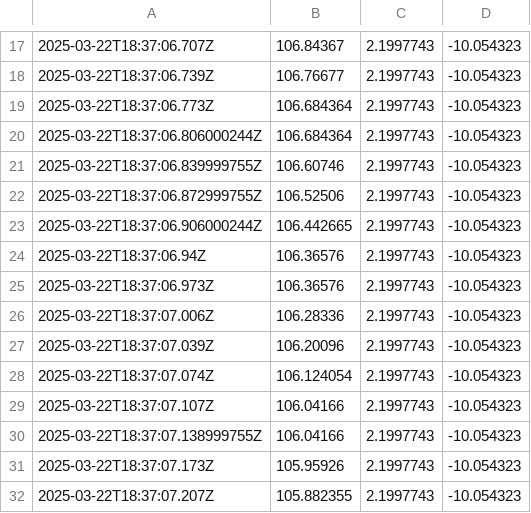
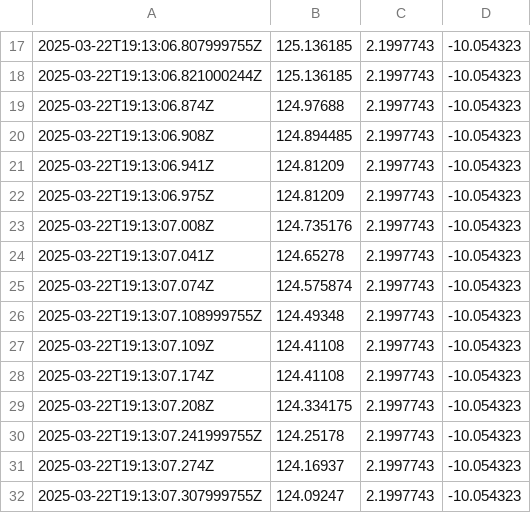
Before and after one commit to siroceans/UAHHackathon2025, a CSV file: latest_pred_data_file.csv, drawn as a sheet; only a part is shown, gaps mark what is left out; the diff covers the shown part only.

```diff
--- a/latest_pred_data_file.csv
+++ b/latest_pred_data_file.csv
@@ -17,16 +17,16 @@
-2025-03-22T18:37:06.707Z,106.84367,2.1997743,-10.054323
-2025-03-22T18:37:06.739Z,106.76677,2.1997743,-10.054323
-2025-03-22T18:37:06.773Z,106.684364,2.1997743,-10.054323
-2025-03-22T18:37:06.806000244Z,106.684364,2.1997743,-10.054323
-2025-03-22T18:37:06.839999755Z,106.60746,2.1997743,-10.054323
-2025-03-22T18:37:06.872999755Z,106.52506,2.1997743,-10.054323
-2025-03-22T18:37:06.906000244Z,106.442665,2.1997743,-10.054323
-2025-03-22T18:37:06.94Z,106.36576,2.1997743,-10.054323
-2025-03-22T18:37:06.973Z,106.36576,2.1997743,-10.054323
-2025-03-22T18:37:07.006Z,106.28336,2.1997743,-10.054323
-2025-03-22T18:37:07.039Z,106.20096,2.1997743,-10.054323
-2025-03-22T18:37:07.074Z,106.124054,2.1997743,-10.054323
-2025-03-22T18:37:07.107Z,106.04166,2.1997743,-10.054323
-2025-03-22T18:37:07.138999755Z,106.04166,2.1997743,-10.054323
-2025-03-22T18:37:07.173Z,105.95926,2.1997743,-10.054323
-2025-03-22T18:37:07.207Z,105.882355,2.1997743,-10.054323
+2025-03-22T19:13:06.807999755Z,125.136185,2.1997743,-10.054323
+2025-03-22T19:13:06.821000244Z,125.136185,2.1997743,-10.054323
+2025-03-22T19:13:06.874Z,124.97688,2.1997743,-10.054323
+2025-03-22T19:13:06.908Z,124.894485,2.1997743,-10.054323
+2025-03-22T19:13:06.941Z,124.81209,2.1997743,-10.054323
+2025-03-22T19:13:06.975Z,124.81209,2.1997743,-10.054323
+2025-03-22T19:13:07.008Z,124.735176,2.1997743,-10.054323
+2025-03-22T19:13:07.041Z,124.65278,2.1997743,-10.054323
+2025-03-22T19:13:07.074Z,124.575874,2.1997743,-10.054323
+2025-03-22T19:13:07.108999755Z,124.49348,2.1997743,-10.054323
+2025-03-22T19:13:07.109Z,124.41108,2.1997743,-10.054323
+2025-03-22T19:13:07.174Z,124.41108,2.1997743,-10.054323
+2025-03-22T19:13:07.208Z,124.334175,2.1997743,-10.054323
+2025-03-22T19:13:07.241999755Z,124.25178,2.1997743,-10.054323
+2025-03-22T19:13:07.274Z,124.16937,2.1997743,-10.054323
+2025-03-22T19:13:07.307999755Z,124.09247,2.1997743,-10.054323
```
Also changed, not shown: 168 edited cells elsewhere in this file, 1 other file.
